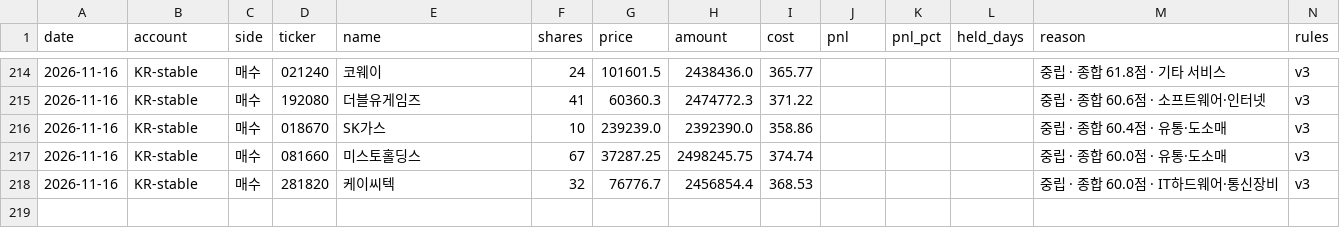
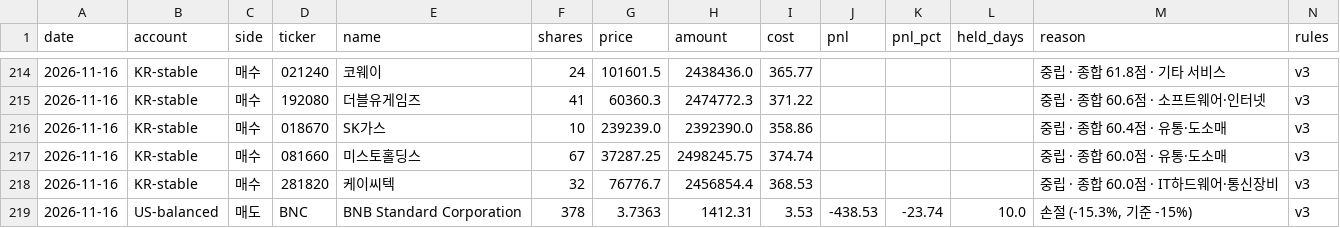
Before and after one commit to elvin2698-source/stock-analyzer, a CSV file: paper/trades.csv, drawn as a sheet; only a part is shown, gaps mark what is left out.

```diff
--- a/paper/trades.csv
+++ b/paper/trades.csv
@@ -218 +218,2 @@ date,account,side,ticker,name,shares,price,amount,cost,pnl,pnl_pct,held_days,rea
 2026-11-16,KR-stable,매수,281820,케이씨텍,32,76776.7,2456854.4,368.53,,,,중립 · 종합 60.0점 · IT하드웨어·통신장비,v3
+2026-11-16,US-balanced,매도,BNC,BNB Standard Corporation,378,3.7363,1412.31,3.53,-438.53,-23.74,10.0,"손절 (-15.3%, 기준 -15%)",v3
```
Also changed, not shown: data/companies_kr.csv, data/companies_us.csv, 16 other files.
